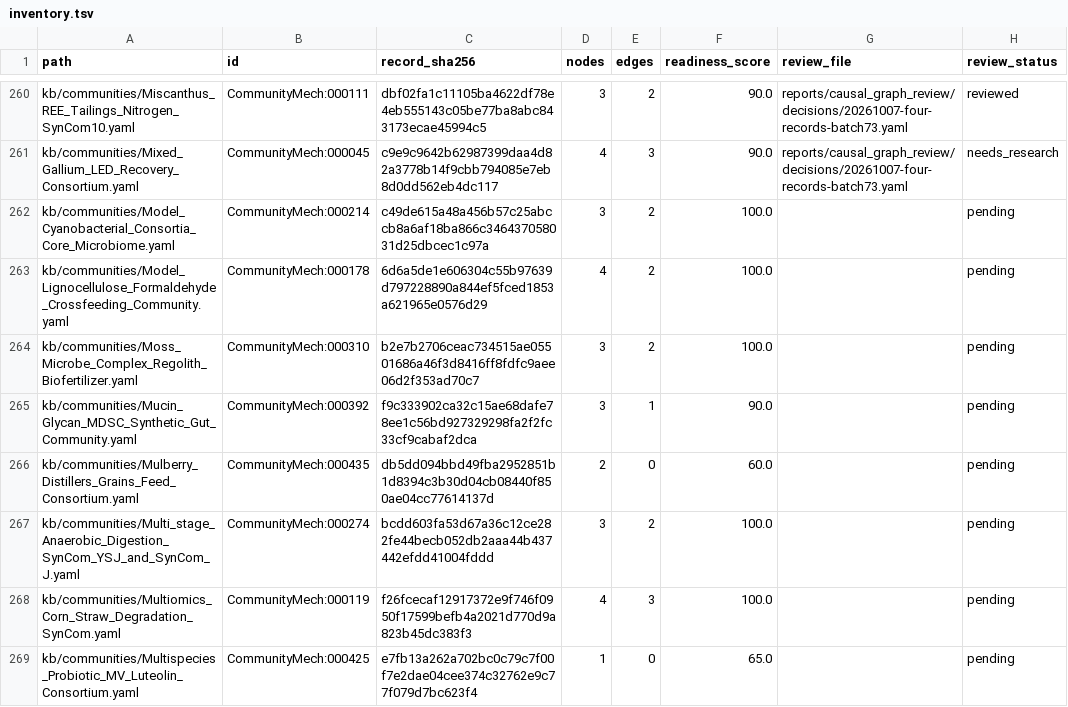
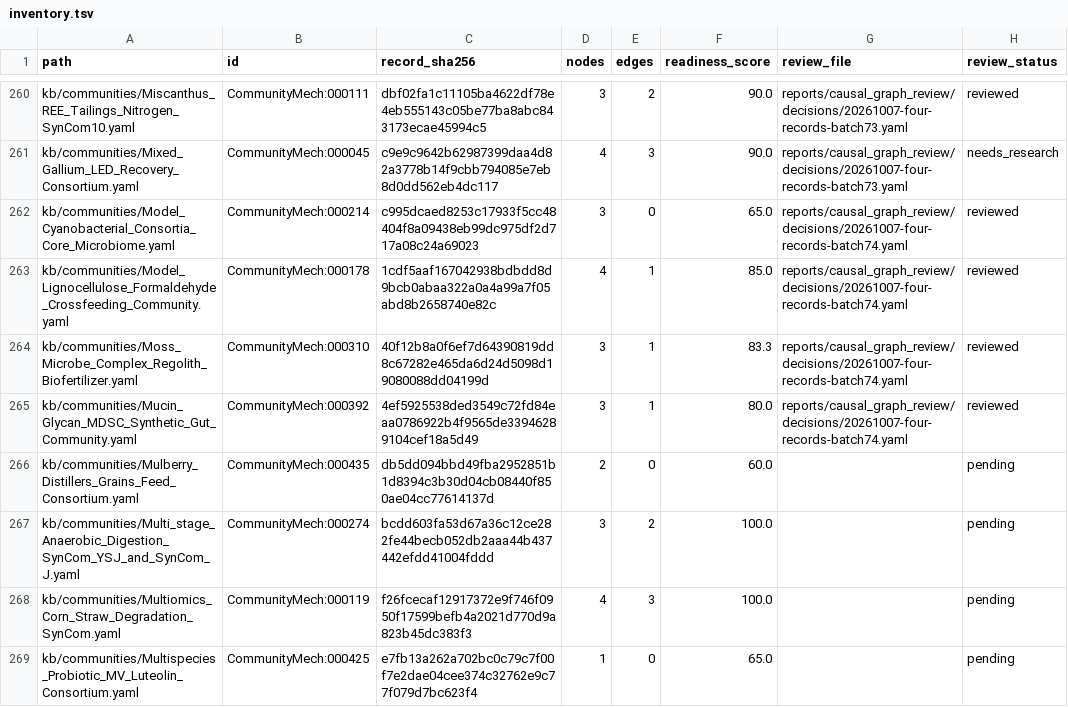
Before and after one commit to CultureBotAI/CommunityMech, a TSV file: reports/causal_graph_review/inventory.tsv, drawn as a sheet; only a part is shown, gaps mark what is left out.

```diff
--- a/reports/causal_graph_review/inventory.tsv
+++ b/reports/causal_graph_review/inventory.tsv
@@ -261,6 +261,6 @@ kb/communities/Miscanthus_REE_Tailings_Nitrogen_SynCom10.yaml	CommunityMech:0001
 kb/communities/Mixed_Gallium_LED_Recovery_Consortium.yaml	CommunityMech:000045	c9e9c9642b62987399daa4d82a3778b14f9cbb794085e7eb8d0dd562eb4dc117	4	3	90.0	reports/causal_graph_review/decisions/20261007-four-records-batch73.yaml	needs_research
-kb/communities/Model_Cyanobacterial_Consortia_Core_Microbiome.yaml	CommunityMech:000214	c49de615a48a456b57c25abccb8a6af18ba866c346437058031d25dbcec1c97a	3	2	100.0		pending
-kb/communities/Model_Lignocellulose_Formaldehyde_Crossfeeding_Community.yaml	CommunityMech:000178	6d6a5de1e606304c55b97639d797228890a844ef5fced1853a621965e0576d29	4	2	100.0		pending
-kb/communities/Moss_Microbe_Complex_Regolith_Biofertilizer.yaml	CommunityMech:000310	b2e7b2706ceac734515ae05501686a46f3d8416ff8fdfc9aee06d2f353ad70c7	3	2	100.0		pending
-kb/communities/Mucin_Glycan_MDSC_Synthetic_Gut_Community.yaml	CommunityMech:000392	f9c333902ca32c15ae68dafe78ee1c56bd927329298fa2f2fc33cf9cabaf2dca	3	1	90.0		pending
+kb/communities/Model_Cyanobacterial_Consortia_Core_Microbiome.yaml	CommunityMech:000214	c995dcaed8253c17933f5cc48404f8a09438eb99dc975df2d717a08c24a69023	3	0	65.0	reports/causal_graph_review/decisions/20261007-four-records-batch74.yaml	reviewed
+kb/communities/Model_Lignocellulose_Formaldehyde_Crossfeeding_Community.yaml	CommunityMech:000178	1cdf5aaf167042938bdbdd8d9bcb0abaa322a0a4a99a7f05abd8b2658740e82c	4	1	85.0	reports/causal_graph_review/decisions/20261007-four-records-batch74.yaml	reviewed
+kb/communities/Moss_Microbe_Complex_Regolith_Biofertilizer.yaml	CommunityMech:000310	40f12b8a0f6ef7d64390819dd8c67282e465da6d24d5098d19080088dd04199d	3	1	83.3	reports/causal_graph_review/decisions/20261007-four-records-batch74.yaml	reviewed
+kb/communities/Mucin_Glycan_MDSC_Synthetic_Gut_Community.yaml	CommunityMech:000392	4ef5925538ded3549c72fd84eaa0786922b4f9565de33946289104cef18a5d49	3	1	80.0	reports/causal_graph_review/decisions/20261007-four-records-batch74.yaml	reviewed
 kb/communities/Mulberry_Distillers_Grains_Feed_Consortium.yaml	CommunityMech:000435	db5dd094bbd49fba2952851b1d8394c3b30d04cb08440f850ae04cc77614137d	2	0	60.0		pending
```
Also changed, not shown: 18 other files.
